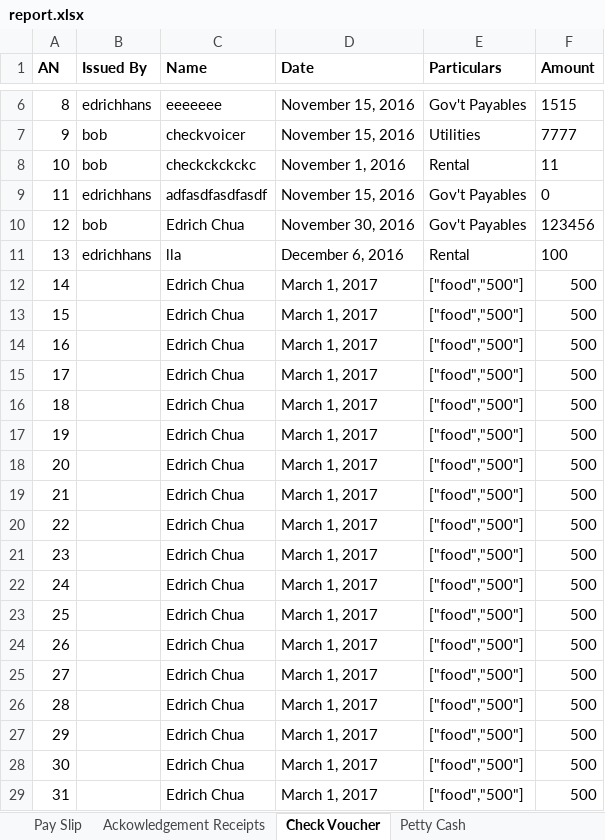
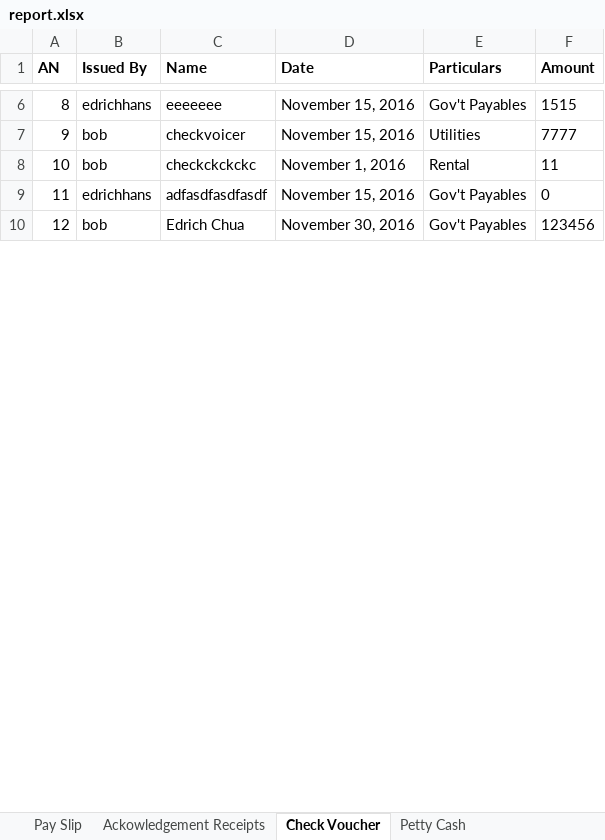
Before and after one commit to edrichhans/ApplesAndBerries, an Excel workbook: uploads/report.xlsx, sheet Check Voucher, drawn as a sheet; only a part is shown, gaps mark what is left out; values as stored, in another font and other column widths than the file's, no borders; removed rows and columns are numbered as before the commit, all else as after; the diff covers the shown part only; the diff names each change by its address in the sheet, - before the commit and + after, or states it on an @@ line.

```diff
--- a/uploads/report.xlsx (sheet Check Voucher)
+++ b/uploads/report.xlsx (sheet Check Voucher)
-row 11: 13 | edrichhans | lla | December 6, 2016 | Rental | 100
-row 12: 14 |  | Edrich Chua | March 1, 2017 | ["food","500"] | 500
-row 13: 15 |  | Edrich Chua | March 1, 2017 | ["food","500"] | 500
-row 14: 16 |  | Edrich Chua | March 1, 2017 | ["food","500"] | 500
-row 15: 17 |  | Edrich Chua | March 1, 2017 | ["food","500"] | 500
-row 16: 18 |  | Edrich Chua | March 1, 2017 | ["food","500"] | 500
-row 17: 19 |  | Edrich Chua | March 1, 2017 | ["food","500"] | 500
-row 18: 20 |  | Edrich Chua | March 1, 2017 | ["food","500"] | 500
-row 19: 21 |  | Edrich Chua | March 1, 2017 | ["food","500"] | 500
-row 20: 22 |  | Edrich Chua | March 1, 2017 | ["food","500"] | 500
-row 21: 23 |  | Edrich Chua | March 1, 2017 | ["food","500"] | 500
-row 22: 24 |  | Edrich Chua | March 1, 2017 | ["food","500"] | 500
-row 23: 25 |  | Edrich Chua | March 1, 2017 | ["food","500"] | 500
-row 24: 26 |  | Edrich Chua | March 1, 2017 | ["food","500"] | 500
-row 25: 27 |  | Edrich Chua | March 1, 2017 | ["food","500"] | 500
-row 26: 28 |  | Edrich Chua | March 1, 2017 | ["food","500"] | 500
-row 27: 29 |  | Edrich Chua | March 1, 2017 | ["food","500"] | 500
-row 28: 30 |  | Edrich Chua | March 1, 2017 | ["food","500"] | 500
-row 29: 31 |  | Edrich Chua | March 1, 2017 | ["food","500"] | 500
```
Also changed, not shown: 1 added row and 118 removed rows elsewhere in this sheet, sheet Pay Slip, sheet Ackowledgement Receipts, sheet Petty Cash, 2 other files.
